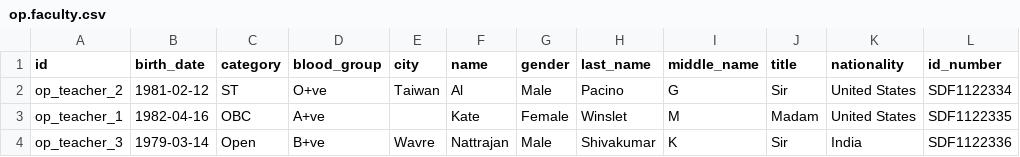
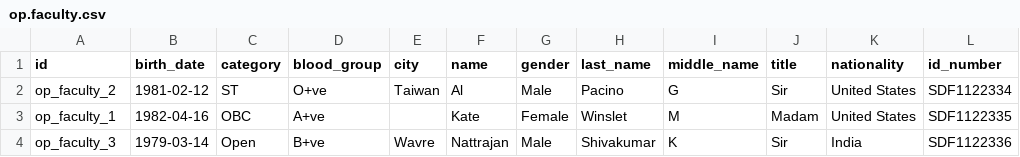
Before and after one commit to openeducat/openeducat_erp, a CSV file: demo/op.faculty.csv, drawn as a sheet; only a part is shown; the diff names each change by its address in the sheet, - before the commit and + after, or states it on an @@ line.

Commit message:
fix teacher to faculty

```diff
--- a/demo/op.faculty.csv
+++ b/demo/op.faculty.csv
-A2 (id): op_teacher_2
+A2 (id): op_faculty_2
-A3 (id): op_teacher_1
+A3 (id): op_faculty_1
-A4 (id): op_teacher_3
+A4 (id): op_faculty_3
```
